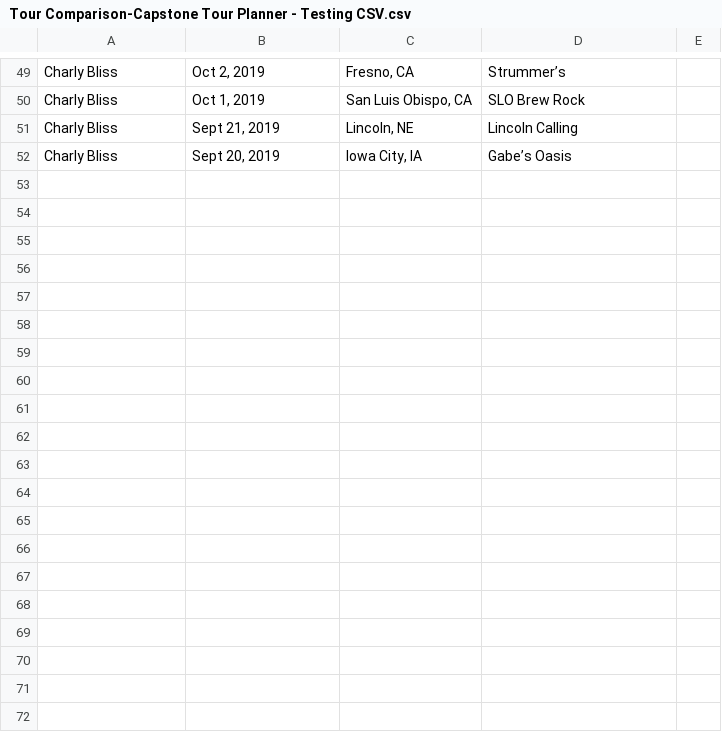
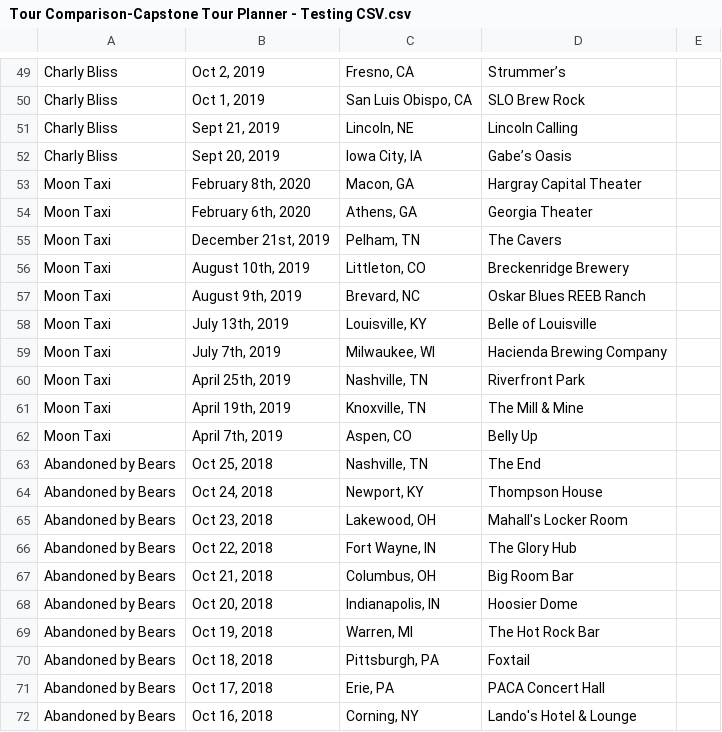
Before and after one commit to srprinz/Capstone, a CSV file: Tour Comparison-Capstone Tour Planner - Testing CSV.csv, drawn as a sheet; only a part is shown, gaps mark what is left out; the diff covers the shown part only; the diff names each change by its address in the sheet, - before the commit and + after, or states it on an @@ line.

```diff
--- a/Tour Comparison-Capstone Tour Planner - Testing CSV.csv
+++ b/Tour Comparison-Capstone Tour Planner - Testing CSV.csv
+row 53: Moon Taxi | February 8th, 2020 | Macon, GA | Hargray Capital Theater
+row 54: Moon Taxi | February 6th, 2020 | Athens, GA | Georgia Theater
+row 55: Moon Taxi | December 21st, 2019 | Pelham, TN | The Cavers
+row 56: Moon Taxi | August 10th, 2019 | Littleton, CO | Breckenridge Brewery
+row 57: Moon Taxi | August 9th, 2019 | Brevard, NC | Oskar Blues REEB Ranch
+row 58: Moon Taxi | July 13th, 2019 | Louisville, KY | Belle of Louisville
+row 59: Moon Taxi | July 7th, 2019 | Milwaukee, WI | Hacienda Brewing Company
+row 60: Moon Taxi | April 25th, 2019 | Nashville, TN | Riverfront Park
+row 61: Moon Taxi | April 19th, 2019 | Knoxville, TN | The Mill & Mine
+row 62: Moon Taxi | April 7th, 2019 | Aspen, CO | Belly Up
+row 63: Abandoned by Bears | Oct 25, 2018 | Nashville, TN | The End
+row 64: Abandoned by Bears | Oct 24, 2018 | Newport, KY | Thompson House
+row 65: Abandoned by Bears | Oct 23, 2018 | Lakewood, OH | Mahall's Locker Room
+row 66: Abandoned by Bears | Oct 22, 2018 | Fort Wayne, IN | The Glory Hub
+row 67: Abandoned by Bears | Oct 21, 2018 | Columbus, OH | Big Room Bar
+row 68: Abandoned by Bears | Oct 20, 2018 | Indianapolis, IN | Hoosier Dome
+row 69: Abandoned by Bears | Oct 19, 2018 | Warren, MI | The Hot Rock Bar
+row 70: Abandoned by Bears | Oct 18, 2018 | Pittsburgh, PA | Foxtail
+row 71: Abandoned by Bears | Oct 17, 2018 | Erie, PA | PACA Concert Hall
+row 72: Abandoned by Bears | Oct 16, 2018 | Corning, NY | Lando's Hotel & Lounge
```
Also changed, not shown: 30 added rows elsewhere in this file, output.csv, 5 other files.
